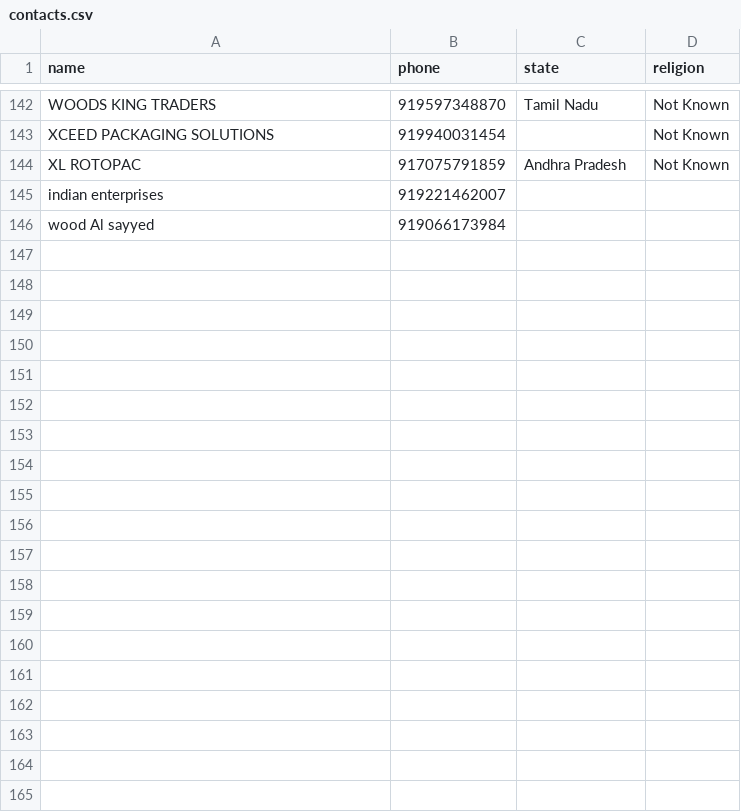
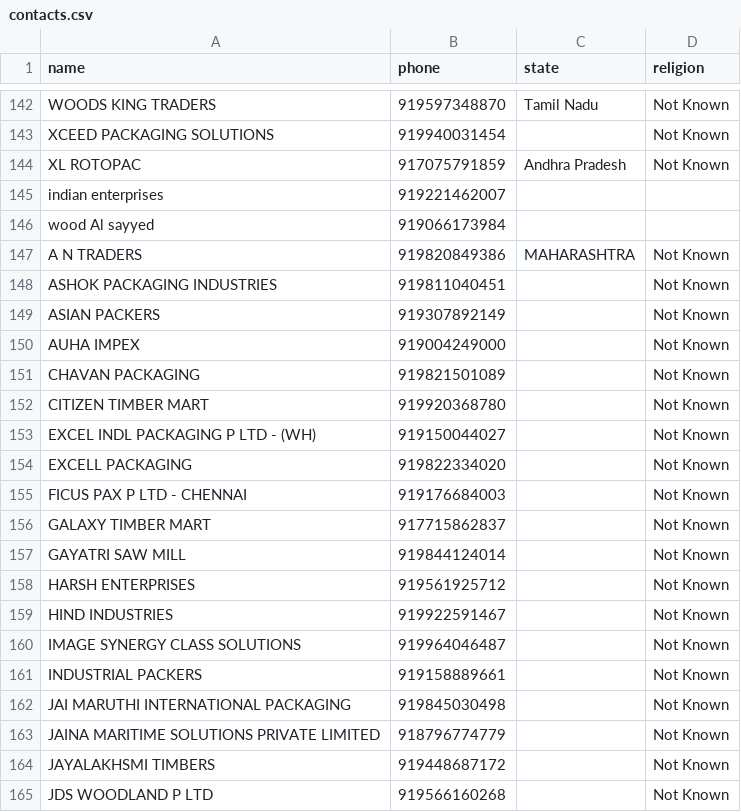
Before and after one commit to Sa629-34/megamet-whatsapp-ai, a CSV file: data/contacts.csv, drawn as a sheet; only a part is shown, gaps mark what is left out; the diff covers the shown part only; the diff names each change by its address in the sheet, - before the commit and + after, or states it on an @@ line.

Commit message:
Add files via upload

```diff
--- a/data/contacts.csv
+++ b/data/contacts.csv
+row 147: A N TRADERS | 919820849386 | MAHARASHTRA | Not Known
+row 148: ASHOK PACKAGING INDUSTRIES | 919811040451 |  | Not Known
+row 149: ASIAN PACKERS | 919307892149 |  | Not Known
+row 150: AUHA IMPEX | 919004249000 |  | Not Known
+row 151: CHAVAN PACKAGING | 919821501089 |  | Not Known
+row 152: CITIZEN TIMBER MART | 919920368780 |  | Not Known
+row 153: EXCEL INDL PACKAGING P LTD - (WH) | 919150044027 |  | Not Known
+row 154: EXCELL PACKAGING | 919822334020 |  | Not Known
+row 155: FICUS PAX P LTD - CHENNAI | 919176684003 |  | Not Known
+row 156: GALAXY TIMBER MART | 917715862837 |  | Not Known
+row 157: GAYATRI SAW MILL | 919844124014 |  | Not Known
+row 158: HARSH ENTERPRISES | 919561925712 |  | Not Known
+row 159: HIND INDUSTRIES | 919922591467 |  | Not Known
+row 160: IMAGE SYNERGY CLASS SOLUTIONS | 919964046487 |  | Not Known
+row 161: INDUSTRIAL PACKERS | 919158889661 |  | Not Known
+row 162: JAI MARUTHI INTERNATIONAL PACKAGING | 919845030498 |  | Not Known
+row 163: JAINA MARITIME SOLUTIONS PRIVATE LIMITED | 918796774779 |  | Not Known
+row 164: JAYALAKHSMI TIMBERS | 919448687172 |  | Not Known
+row 165: JDS WOODLAND P LTD | 919566160268 |  | Not Known
```
Also changed, not shown: 43 added rows elsewhere in this file.
